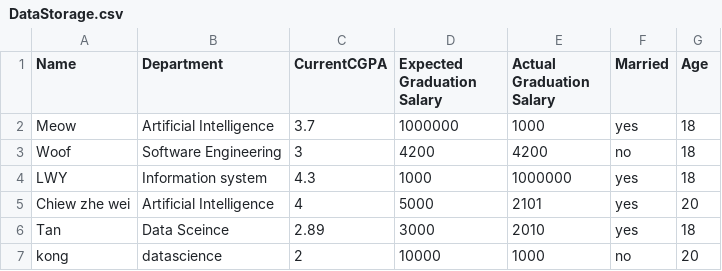
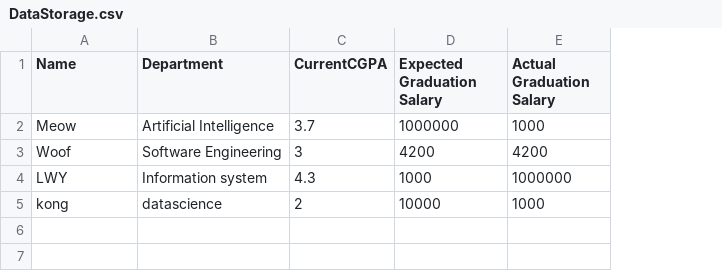
Before and after one commit to deminyau/DonaldDuck, a CSV file: Donald_Duck_Digital_Data_Ducts/DataStorage.csv, drawn as a sheet; removed rows and columns are numbered as before the commit, all else as after; the diff names each change by its address in the sheet, - before the commit and + after, or states it on an @@ line.

Commit message:
Revert "Merge branch 'main' of https://github.com/deminyau/DonaldDuck into main"
This reverts commit 39bfc4eb3278f9787308a93d5db24e454b86c33b, reversing
changes made to a61be8d03f6d61ebf3cc8164ab1465d5c0a821ce.

```diff
--- a/Donald_Duck_Digital_Data_Ducts/DataStorage.csv
+++ b/Donald_Duck_Digital_Data_Ducts/DataStorage.csv
-column F (Married), rows 2-4: yes | no | yes; row 7: no
-column G (Age), rows 2-4: all 18; row 7: 20
-row 5: Chiew zhe wei | Artificial Intelligence | 4 | 5000 | 2101 | yes | 20
-row 6: Tan | Data Sceince | 2.89 | 3000 | 2010 | yes | 18
```
Also changed, not shown: Donald_Duck_Digital_Data_Ducts/OverallData.csv, 31 other files.
